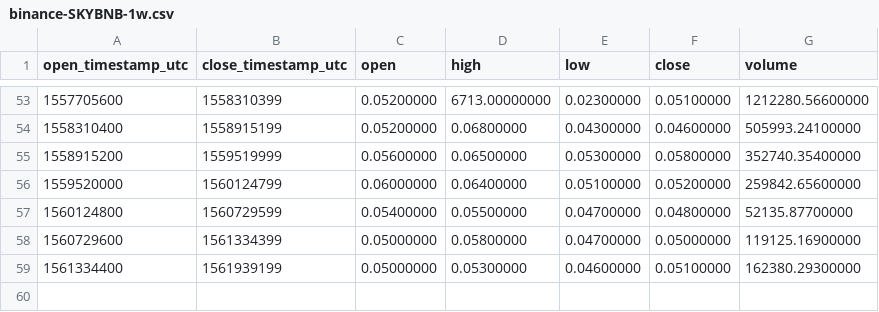
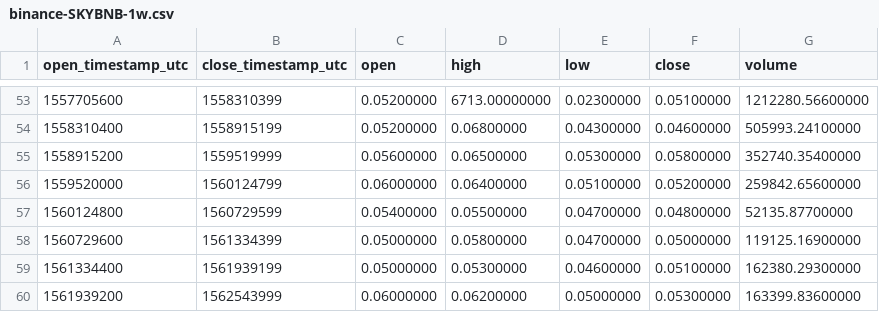
Before and after one commit to cryptobigbro/binance-SKYBNB, a CSV file: binance-SKYBNB-1w.csv, drawn as a sheet; only a part is shown, gaps mark what is left out; the diff names each change by its address in the sheet, - before the commit and + after, or states it on an @@ line.

```diff
--- a/binance-SKYBNB-1w.csv
+++ b/binance-SKYBNB-1w.csv
+row 60: 1561939200 | 1562543999 | 0.06000000 | 0.06200000 | 0.05000000 | 0.05300000 | 163399.83600000
```
Also changed, not shown: binance-SKYBNB-1d.csv, binance-SKYBNB-1h.csv.
